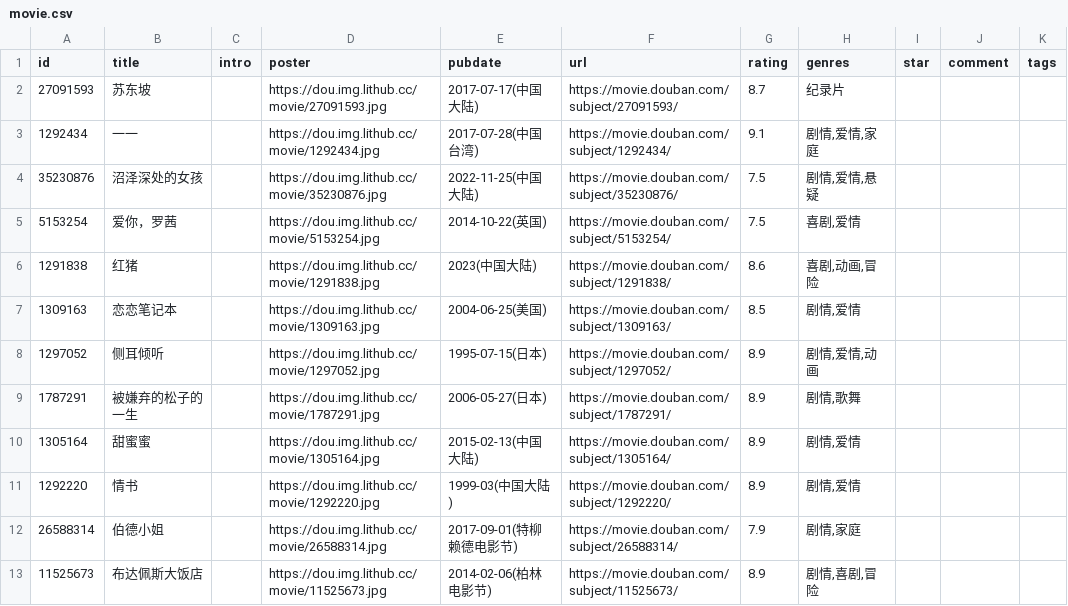
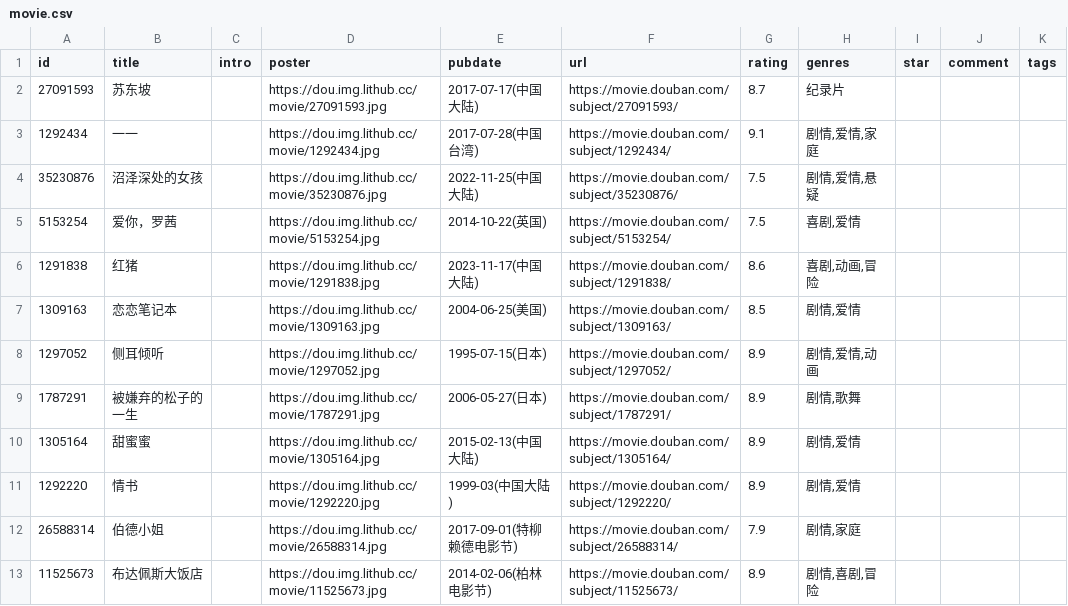
Before and after one commit to ihavenoideaa/hideaway-Pages, a CSV file: data/douban/wish/movie.csv, drawn as a sheet; only a part is shown; the diff names each change by its address in the sheet, - before the commit and + after, or states it on an @@ line.

Commit message:
chore: update douban data

```diff
--- a/data/douban/wish/movie.csv
+++ b/data/douban/wish/movie.csv
-E6 (pubdate): 2023(中国大陆)
+E6 (pubdate): 2023-11-17(中国大陆)
```
